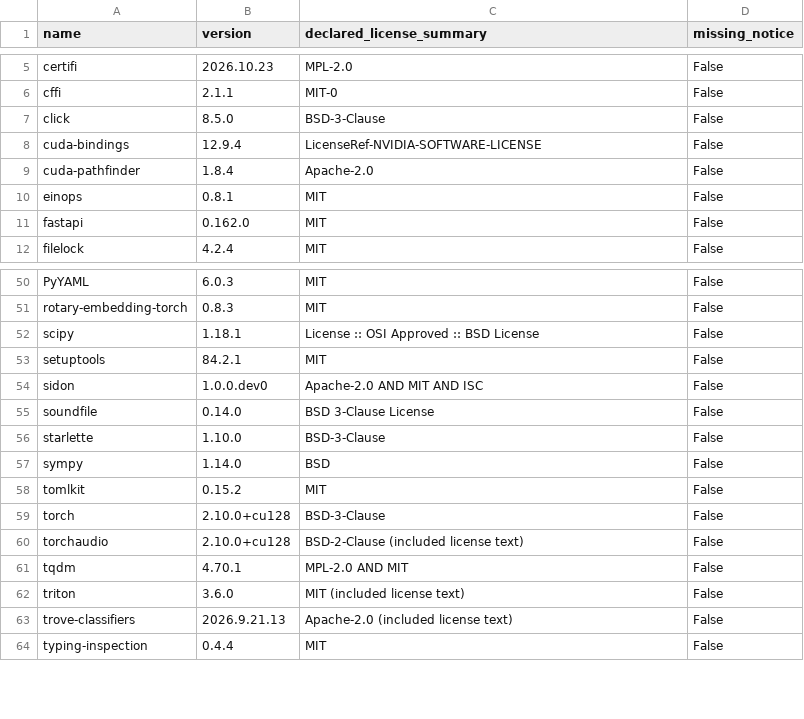
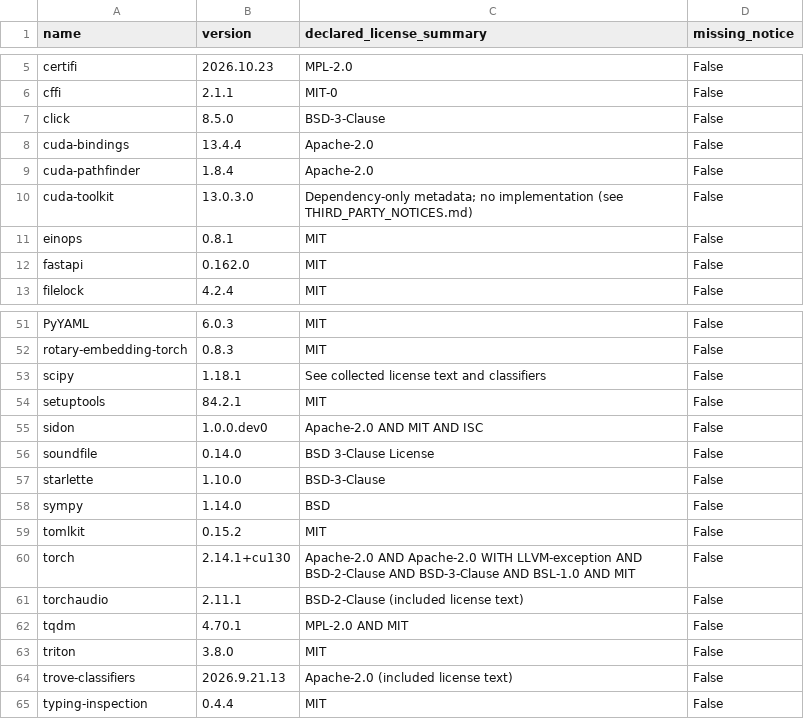
Before and after one commit to hangry-labs/Sidon, a TSV file: docs/runtime-dependency-licenses.tsv, drawn as a sheet; only a part is shown, gaps mark what is left out; the diff covers the shown part only.

Commit message:
Upgrade PyTorch to 2.14.1 and CUDA to 13.0, update dependencies and documentation

```diff
--- a/docs/runtime-dependency-licenses.tsv
+++ b/docs/runtime-dependency-licenses.tsv
@@ -7,4 +7,5 @@ cffi	2.1.1	MIT-0	False
 click	8.5.0	BSD-3-Clause	False
-cuda-bindings	12.9.4	LicenseRef-NVIDIA-SOFTWARE-LICENSE	False
+cuda-bindings	13.4.4	Apache-2.0	False
 cuda-pathfinder	1.8.4	Apache-2.0	False
+cuda-toolkit	13.0.3.0	Dependency-only metadata; no implementation (see THIRD_PARTY_NOTICES.md)	False
 einops	0.8.1	MIT	False
@@ -51,3 +52,3 @@ PyYAML	6.0.3	MIT	False
 rotary-embedding-torch	0.8.3	MIT	False
-scipy	1.18.1	License :: OSI Approved :: BSD License	False
+scipy	1.18.1	See collected license text and classifiers	False
 setuptools	84.2.1	MIT	False
@@ -58,6 +59,6 @@ sympy	1.14.0	BSD	False
 tomlkit	0.15.2	MIT	False
-torch	2.10.0+cu128	BSD-3-Clause	False
-torchaudio	2.10.0+cu128	BSD-2-Clause (included license text)	False
+torch	2.14.1+cu130	Apache-2.0 AND Apache-2.0 WITH LLVM-exception AND BSD-2-Clause AND BSD-3-Clause AND BSL-1.0 AND MIT	False
+torchaudio	2.11.1	BSD-2-Clause (included license text)	False
 tqdm	4.70.1	MPL-2.0 AND MIT	False
-triton	3.6.0	MIT (included license text)	False
+triton	3.8.0	MIT	False
 trove-classifiers	2026.9.21.13	Apache-2.0 (included license text)	False
```
Also changed, not shown: 1 added row, 1 removed row and 37 edited cells elsewhere in this file, 18 other files.
